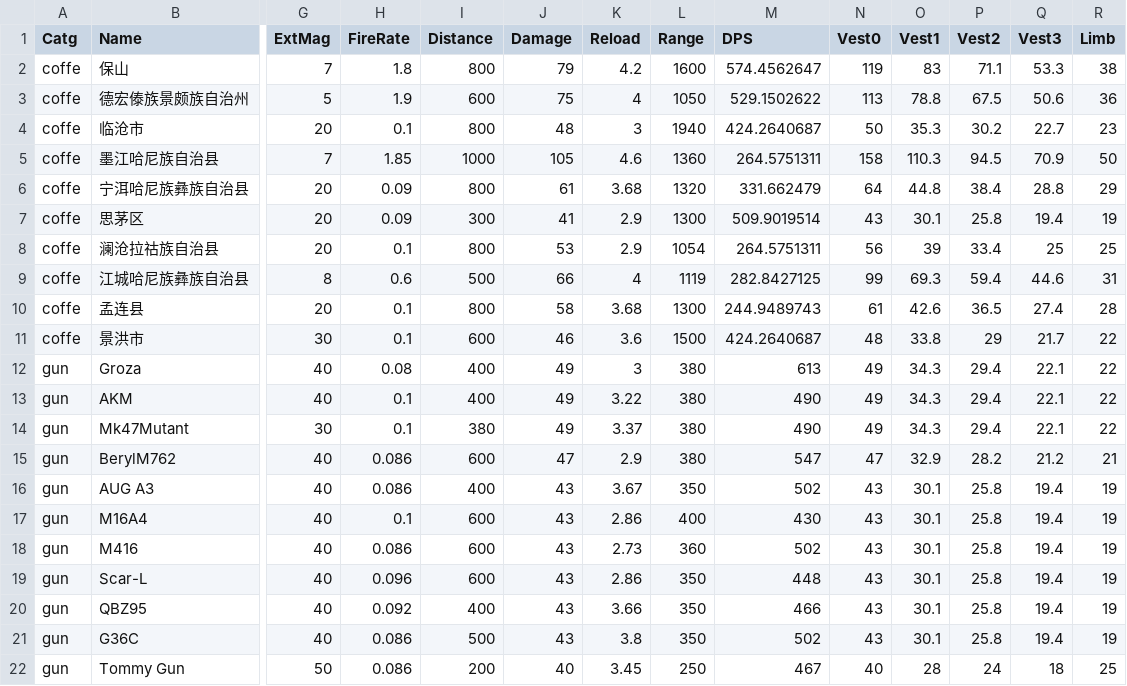
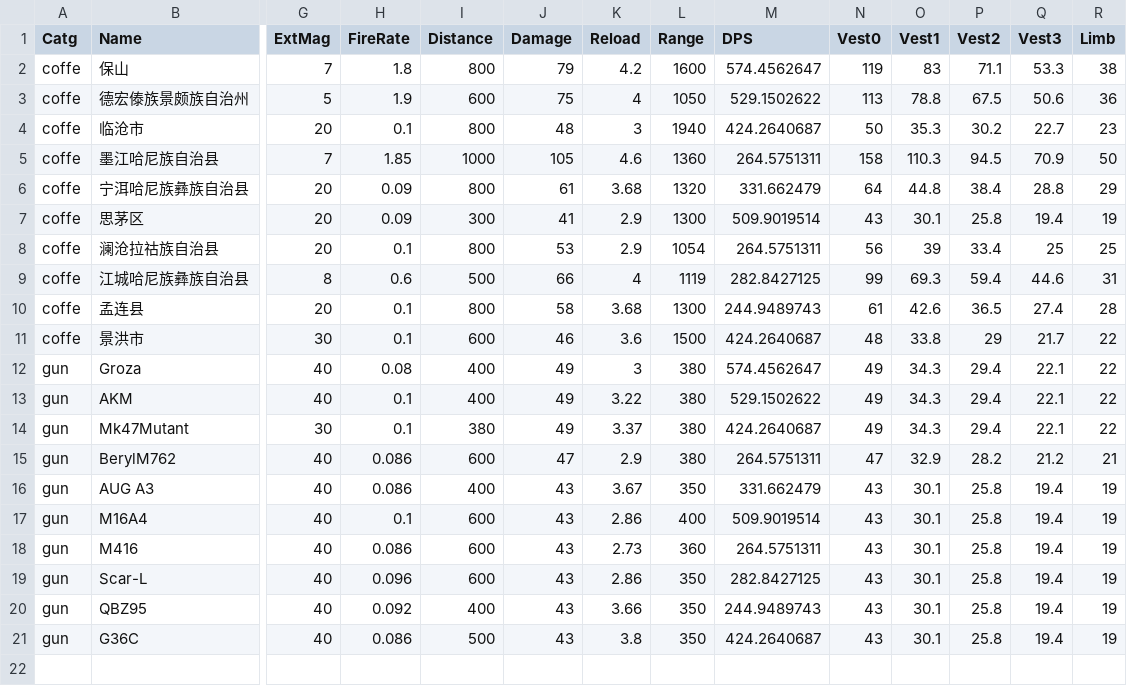
Before and after one commit to gottaegbert/obseravable-dataset, a CSV file: edited- PUBG_weapon_stats (1).csv, drawn as a sheet; only a part is shown, gaps mark what is left out; rows hold the shown columns only; the diff names each change by its address in the sheet, - before the commit and + after, or states it on an @@ line.

Commit message:
Update edited- PUBG_weapon_stats (1).csv

```diff
--- a/edited- PUBG_weapon_stats (1).csv
+++ b/edited- PUBG_weapon_stats (1).csv
-M12 (DPS): 613
+M12 (DPS): 574.4562647
-M13 (DPS): 490
+M13 (DPS): 529.1502622
-M14 (DPS): 490
+M14 (DPS): 424.2640687
-M15 (DPS): 547
+M15 (DPS): 264.5751311
-M16 (DPS): 502
+M16 (DPS): 331.662479
-M17 (DPS): 430
+M17 (DPS): 509.9019514
-M18 (DPS): 502
+M18 (DPS): 264.5751311
-M19 (DPS): 448
+M19 (DPS): 282.8427125
-M20 (DPS): 466
+M20 (DPS): 244.9489743
-M21 (DPS): 502
+M21 (DPS): 424.2640687
-row 22: gun | Tommy Gun | 50 | 0.086 | 200 | 40 | 3.45 | 250 | 467 | 40 | 28 | 24 | 18 | 25
```
